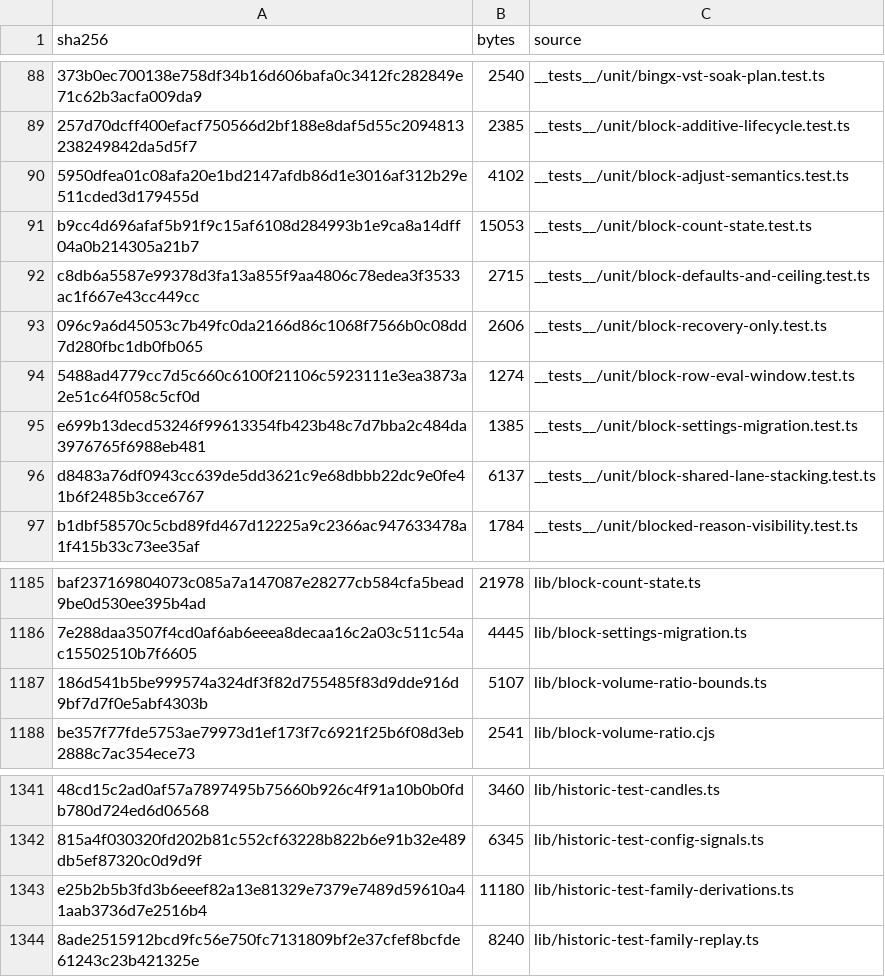
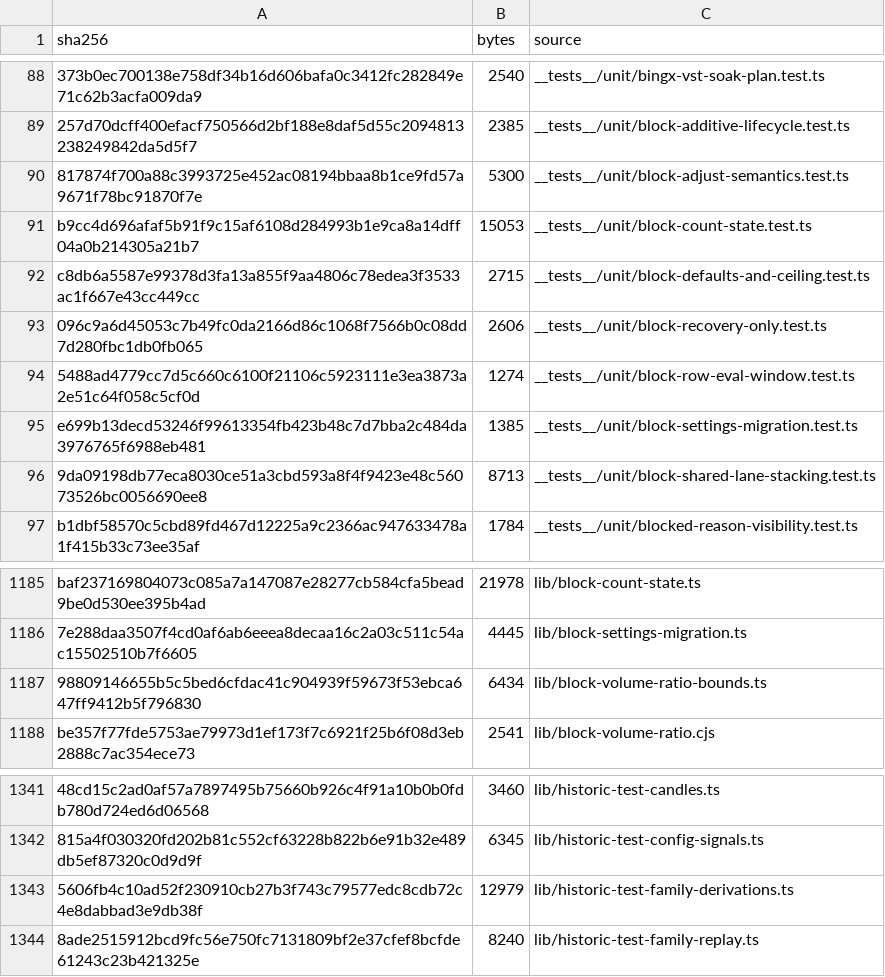
Before and after one commit to mxssnx-creator/CTS-K-N, a TSV file: docs/recreation/manifests/project-files.tsv, drawn as a sheet; only a part is shown, gaps mark what is left out; removed rows and columns are numbered as before the commit, all else as after; the diff names each change by its address in the sheet, - before the commit and + after, or states it on an @@ line.

```diff
--- a/docs/recreation/manifests/project-files.tsv
+++ b/docs/recreation/manifests/project-files.tsv
-row 90: 5950dfea01c08afa20e1bd2147afdb86d1e3016af312b29e511cded3d179455d | 4102 | __tests__/unit/block-adjust-semantics.test.ts
+row 90: 817874f700a88c3993725e452ac08194bbaa8b1ce9fd57a9671f78bc91870f7e | 5300 | __tests__/unit/block-adjust-semantics.test.ts
-row 96: d8483a76df0943cc639de5dd3621c9e68dbbb22dc9e0fe41b6f2485b3cce6767 | 6137 | __tests__/unit/block-shared-lane-stacking.test.ts
+row 96: 9da09198db77eca8030ce51a3cbd593a8f4f9423e48c56073526bc0056690ee8 | 8713 | __tests__/unit/block-shared-lane-stacking.test.ts
-row 1187: 186d541b5be999574a324df3f82d755485f83d9dde916d9bf7d7f0e5abf4303b | 5107 | lib/block-volume-ratio-bounds.ts
+row 1187: 98809146655b5c5bed6cfdac41c904939f59673f53ebca647ff9412b5f796830 | 6434 | lib/block-volume-ratio-bounds.ts
-row 1343: e25b2b5b3fd3b6eeef82a13e81329e7379e7489d59610a41aab3736d7e2516b4 | 11180 | lib/historic-test-family-derivations.ts
+row 1343: 5606fb4c10ad52f230910cb27b3f743c79577edc8cdb72c4e8dabbad3e9db38f | 12979 | lib/historic-test-family-derivations.ts
```
Also changed, not shown: 5 other files.
